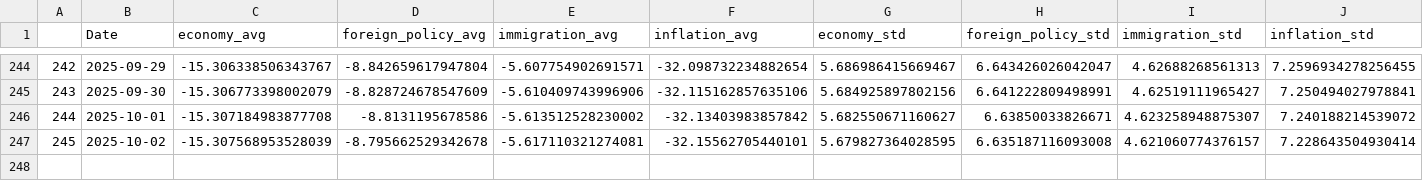
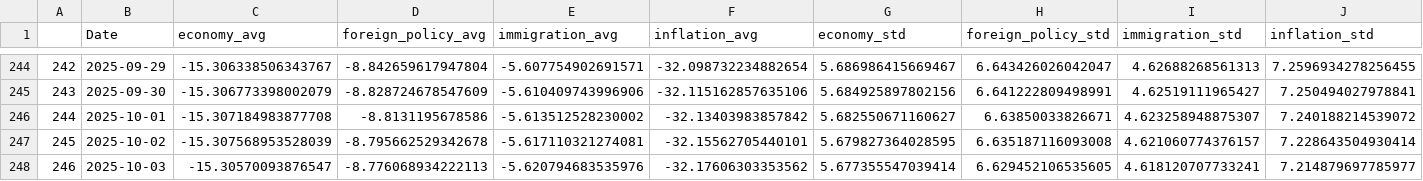
Before and after one commit to Hackquantumcpp/snoutcounter-backend, a CSV file: net_approval_issues.csv, drawn as a sheet; only a part is shown, gaps mark what is left out; rows hold the shown columns only; the diff names each change by its address in the sheet, - before the commit and + after, or states it on an @@ line.

```diff
--- a/net_approval_issues.csv
+++ b/net_approval_issues.csv
+row 248: 246 | 2025-10-03 | -15.30570093876547 | -8.776068934222113 | -5.620794683535976 | -32.17606303353562 | 5.677355547039414 | 6.629452106535605 | 4.618120707733241 | 7.214879697785977
```
Also changed, not shown: approval_stats_RV.csv, polls_display_table.csv, 25 other files.
